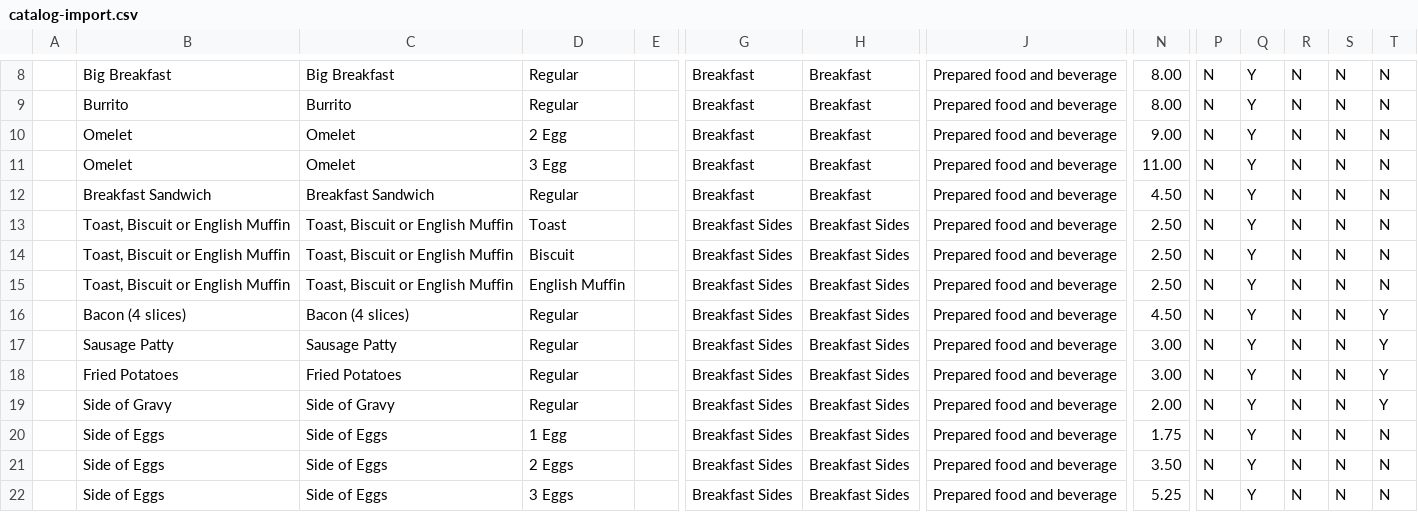
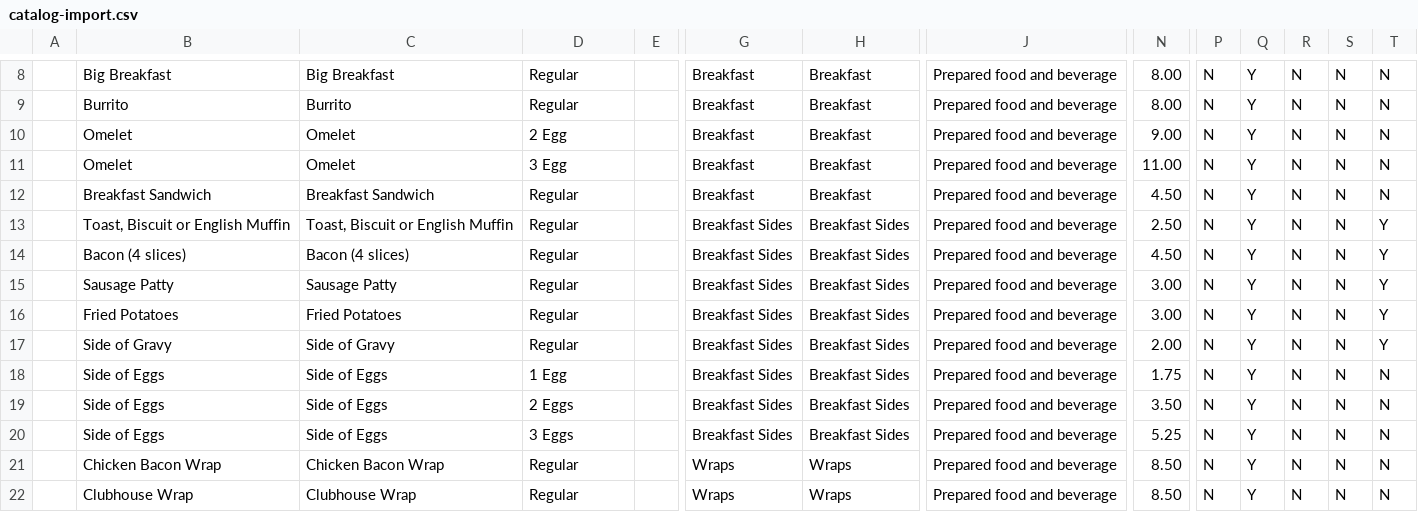
Before and after one commit to MitchDizzle/TheCafeSite, a CSV file: square/catalog-import.csv, drawn as a sheet; only a part is shown, gaps mark what is left out; the shorter side is filled out with more unchanged rows; removed rows and columns are numbered as before the commit, all else as after; rows hold the shown columns only; the diff names each change by its address in the sheet, - before the commit and + after, or states it on an @@ line.

```diff
--- a/square/catalog-import.csv
+++ b/square/catalog-import.csv
-row 13:  | Toast, Biscuit or English Muffin | Toast, Biscuit or English Muffin | Toast |  | Breakfast Sides | Breakfast Sides | Prepared food and beverage | 2.50 | N | Y | N | N | N
-row 14:  | Toast, Biscuit or English Muffin | Toast, Biscuit or English Muffin | Biscuit |  | Breakfast Sides | Breakfast Sides | Prepared food and beverage | 2.50 | N | Y | N | N | N
-D13: English Muffin
+D13: Regular
-T13: N
+T13: Y
```
Also changed, not shown: 8 other files.
